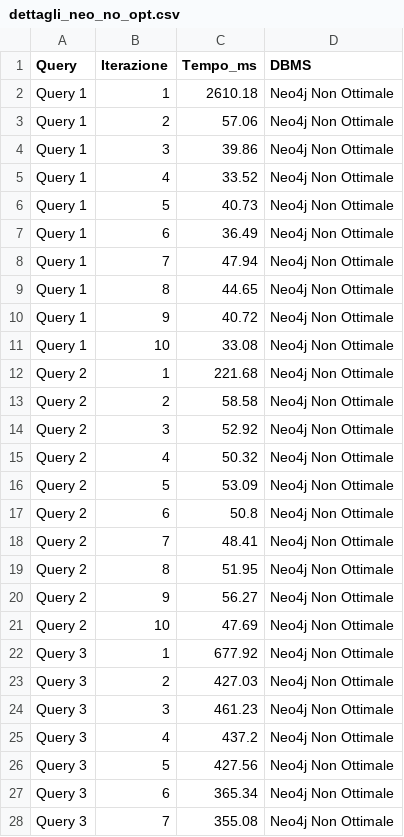
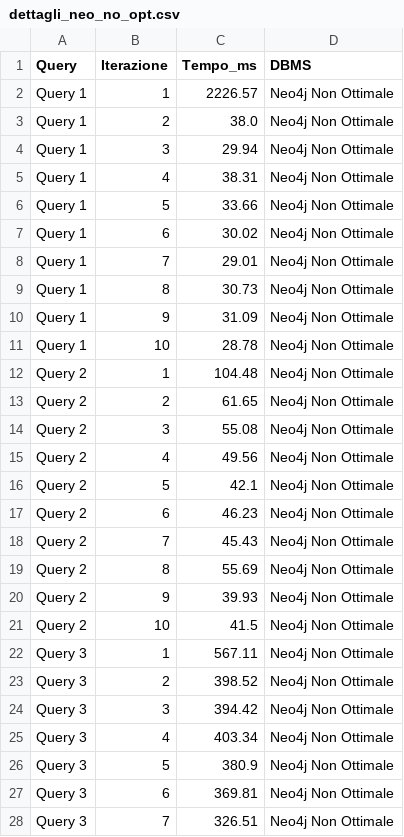
Before and after one commit to SilviaM13/DataMProject, a CSV file: dettagli_neo_no_opt.csv, drawn as a sheet; only a part is shown; the diff covers the shown part only.

```diff
--- a/dettagli_neo_no_opt.csv
+++ b/dettagli_neo_no_opt.csv
@@ -1,28 +1,28 @@
 Query,Iterazione,Tempo_ms,DBMS
-Query 1,1,2610.18,Neo4j Non Ottimale
-Query 1,2,57.06,Neo4j Non Ottimale
-Query 1,3,39.86,Neo4j Non Ottimale
-Query 1,4,33.52,Neo4j Non Ottimale
-Query 1,5,40.73,Neo4j Non Ottimale
-Query 1,6,36.49,Neo4j Non Ottimale
-Query 1,7,47.94,Neo4j Non Ottimale
-Query 1,8,44.65,Neo4j Non Ottimale
-Query 1,9,40.72,Neo4j Non Ottimale
-Query 1,10,33.08,Neo4j Non Ottimale
-Query 2,1,221.68,Neo4j Non Ottimale
-Query 2,2,58.58,Neo4j Non Ottimale
-Query 2,3,52.92,Neo4j Non Ottimale
-Query 2,4,50.32,Neo4j Non Ottimale
-Query 2,5,53.09,Neo4j Non Ottimale
-Query 2,6,50.8,Neo4j Non Ottimale
-Query 2,7,48.41,Neo4j Non Ottimale
-Query 2,8,51.95,Neo4j Non Ottimale
-Query 2,9,56.27,Neo4j Non Ottimale
-Query 2,10,47.69,Neo4j Non Ottimale
-Query 3,1,677.92,Neo4j Non Ottimale
-Query 3,2,427.03,Neo4j Non Ottimale
-Query 3,3,461.23,Neo4j Non Ottimale
-Query 3,4,437.2,Neo4j Non Ottimale
-Query 3,5,427.56,Neo4j Non Ottimale
-Query 3,6,365.34,Neo4j Non Ottimale
-Query 3,7,355.08,Neo4j Non Ottimale
+Query 1,1,2226.57,Neo4j Non Ottimale
+Query 1,2,38.0,Neo4j Non Ottimale
+Query 1,3,29.94,Neo4j Non Ottimale
+Query 1,4,38.31,Neo4j Non Ottimale
+Query 1,5,33.66,Neo4j Non Ottimale
+Query 1,6,30.02,Neo4j Non Ottimale
+Query 1,7,29.01,Neo4j Non Ottimale
+Query 1,8,30.73,Neo4j Non Ottimale
+Query 1,9,31.09,Neo4j Non Ottimale
+Query 1,10,28.78,Neo4j Non Ottimale
+Query 2,1,104.48,Neo4j Non Ottimale
+Query 2,2,61.65,Neo4j Non Ottimale
+Query 2,3,55.08,Neo4j Non Ottimale
+Query 2,4,49.56,Neo4j Non Ottimale
+Query 2,5,42.1,Neo4j Non Ottimale
+Query 2,6,46.23,Neo4j Non Ottimale
+Query 2,7,45.43,Neo4j Non Ottimale
+Query 2,8,55.69,Neo4j Non Ottimale
+Query 2,9,39.93,Neo4j Non Ottimale
+Query 2,10,41.5,Neo4j Non Ottimale
+Query 3,1,567.11,Neo4j Non Ottimale
+Query 3,2,398.52,Neo4j Non Ottimale
+Query 3,3,394.42,Neo4j Non Ottimale
+Query 3,4,403.34,Neo4j Non Ottimale
+Query 3,5,380.9,Neo4j Non Ottimale
+Query 3,6,369.81,Neo4j Non Ottimale
+Query 3,7,326.51,Neo4j Non Ottimale
```
Also changed, not shown: 23 edited cells elsewhere in this file, dettagli_neo.csv, dettagli_postgre.csv, 16 other files.
